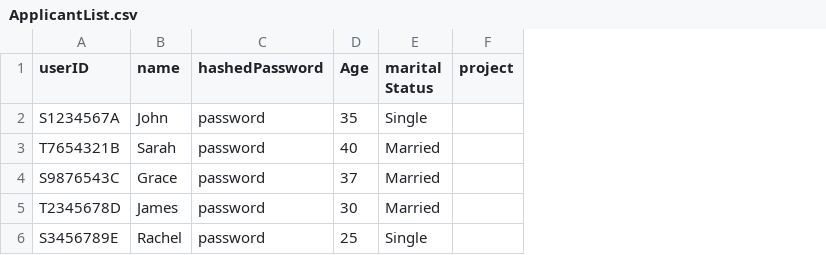
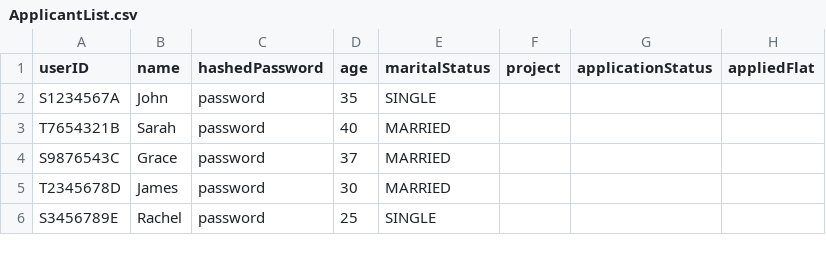
Before and after one commit to Saltykub/BTO-OOP, a CSV file: data_csv/ApplicantList.csv, drawn as a sheet; removed rows and columns are numbered as before the commit, all else as after; the diff names each change by its address in the sheet, - before the commit and + after, or states it on an @@ line.

```diff
--- a/data_csv/ApplicantList.csv
+++ b/data_csv/ApplicantList.csv
-column E (marital Status), rows 2-6: Single | Married | Married | Married | Single
+column E (maritalStatus), rows 2-6: SINGLE | MARRIED | MARRIED | MARRIED | SINGLE
+column G (applicationStatus), empty
+column H (appliedFlat), empty
-D1: Age
+D1: age
```
Also changed, not shown: data_csv/ProjectList.csv, 9 other files.
